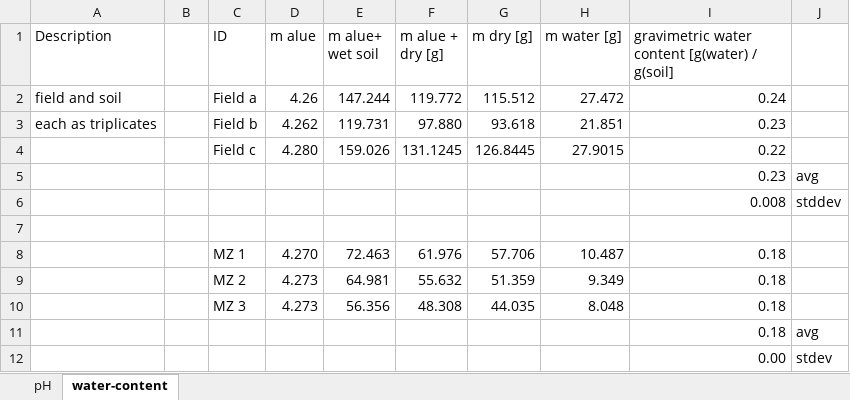
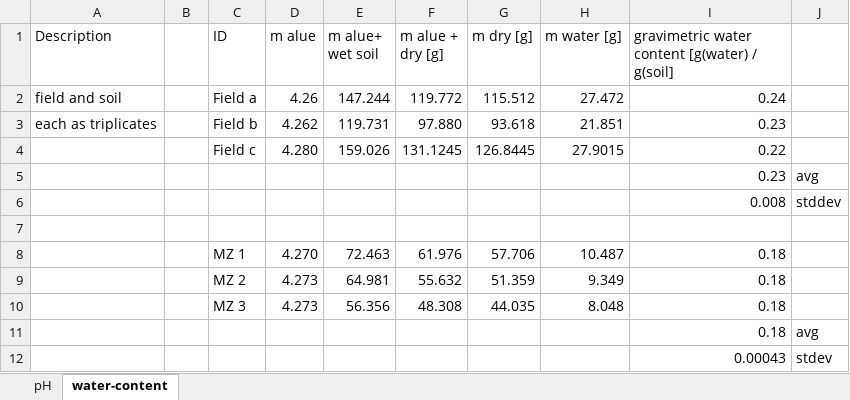
Before and after one commit to AU-BCE-EE/Larsen-2025-Masterthesis-DFCs, an Excel workbook: Lab-trails/2026-01-06-cattle-slurry/2026-01-06-cattle-slurry-soil-data.xlsx, sheet water-content, drawn as a sheet; values as stored, in another font and other column widths than the file's, no borders; the diff names each change by its address in the sheet, - before the commit and + after, or states it on an @@ line.

```diff
--- a/Lab-trails/2026-01-06-cattle-slurry/2026-01-06-cattle-slurry-soil-data.xlsx (sheet water-content)
+++ b/Lab-trails/2026-01-06-cattle-slurry/2026-01-06-cattle-slurry-soil-data.xlsx (sheet water-content)
-I12: 0.00
+I12: 0.00043
```
Also changed, not shown: Lab-trails/2026-01-06-cattle-slurry/2026-01-06-cattle-slurry-data.xlsx, Lab-trails/2026-02-19-pig-slurry/2026-02-19-pig-slurry-soil.xlsx, 13 other files.
